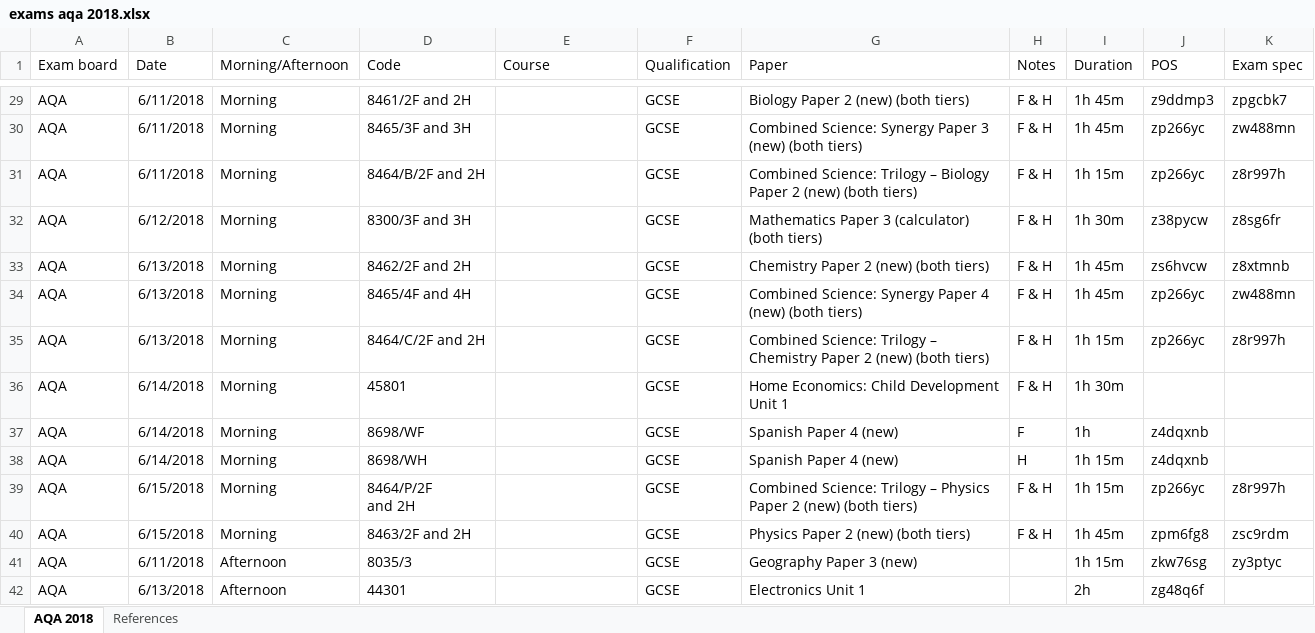
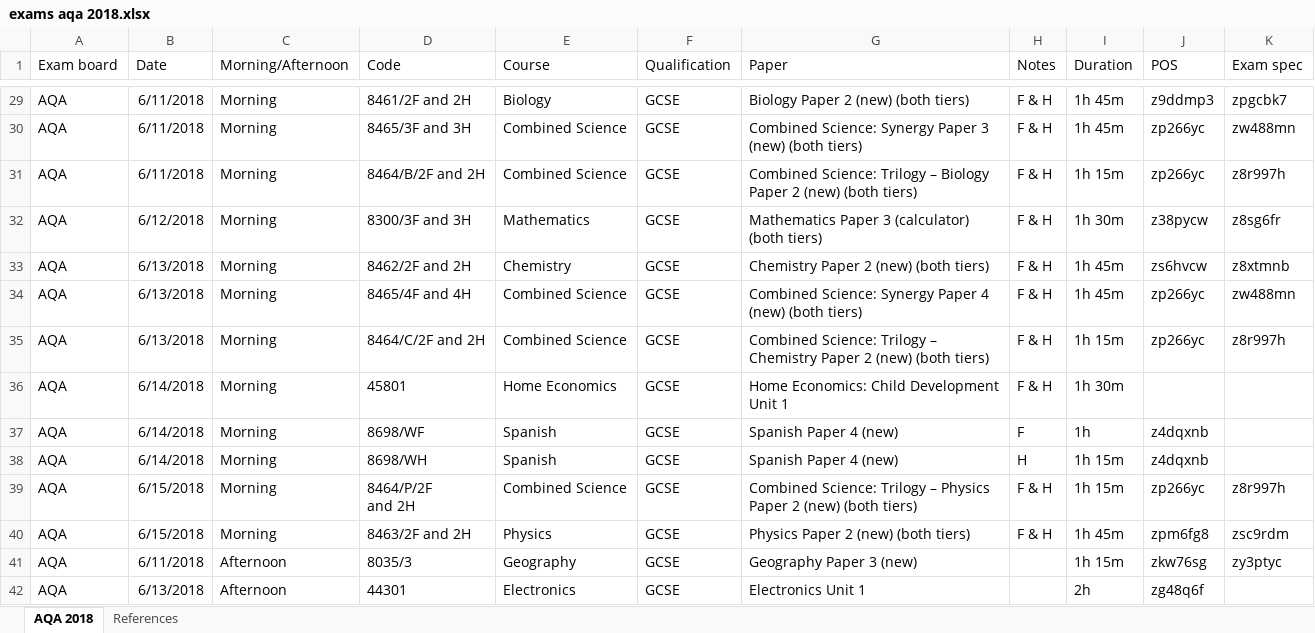
Before and after one commit to alicraigmile/examdb, an Excel workbook: sample-data/exams aqa 2018.xlsx, sheet AQA 2018, drawn as a sheet; only a part is shown, gaps mark what is left out; values as stored, in another font and other column widths than the file's, no borders; the diff covers the shown part only; the diff names each change by its address in the sheet, - before the commit and + after, or states it on an @@ line.

```diff
--- a/sample-data/exams aqa 2018.xlsx (sheet AQA 2018)
+++ b/sample-data/exams aqa 2018.xlsx (sheet AQA 2018)
-E29 (Course): (empty)
+E29 (Course): Biology
-E30:E31 (Course): (empty)
+E30:E31 (Course): Combined Science
-E32 (Course): (empty)
+E32 (Course): Mathematics
-E33 (Course): (empty)
+E33 (Course): Chemistry
-E34:E35 (Course): (empty)
+E34:E35 (Course): Combined Science
-E36 (Course): (empty)
+E36 (Course): Home Economics
-E37:E38 (Course): (empty)
+E37:E38 (Course): Spanish
-E39 (Course): (empty)
+E39 (Course): Combined Science
-E40 (Course): (empty)
+E40 (Course): Physics
-E41 (Course): (empty)
+E41 (Course): Geography
-E42 (Course): (empty)
+E42 (Course): Electronics
```
Also changed, not shown: 135 edited cells elsewhere in this sheet.
